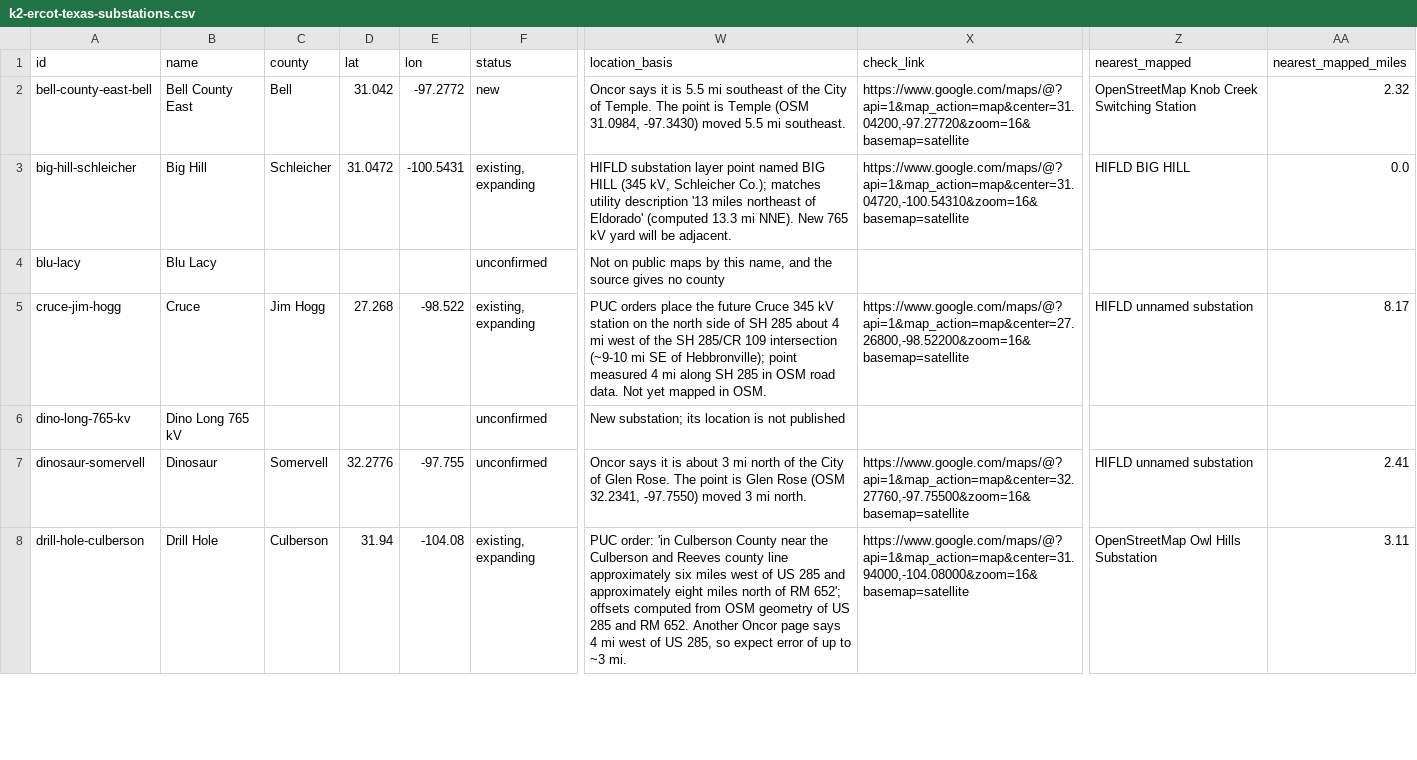
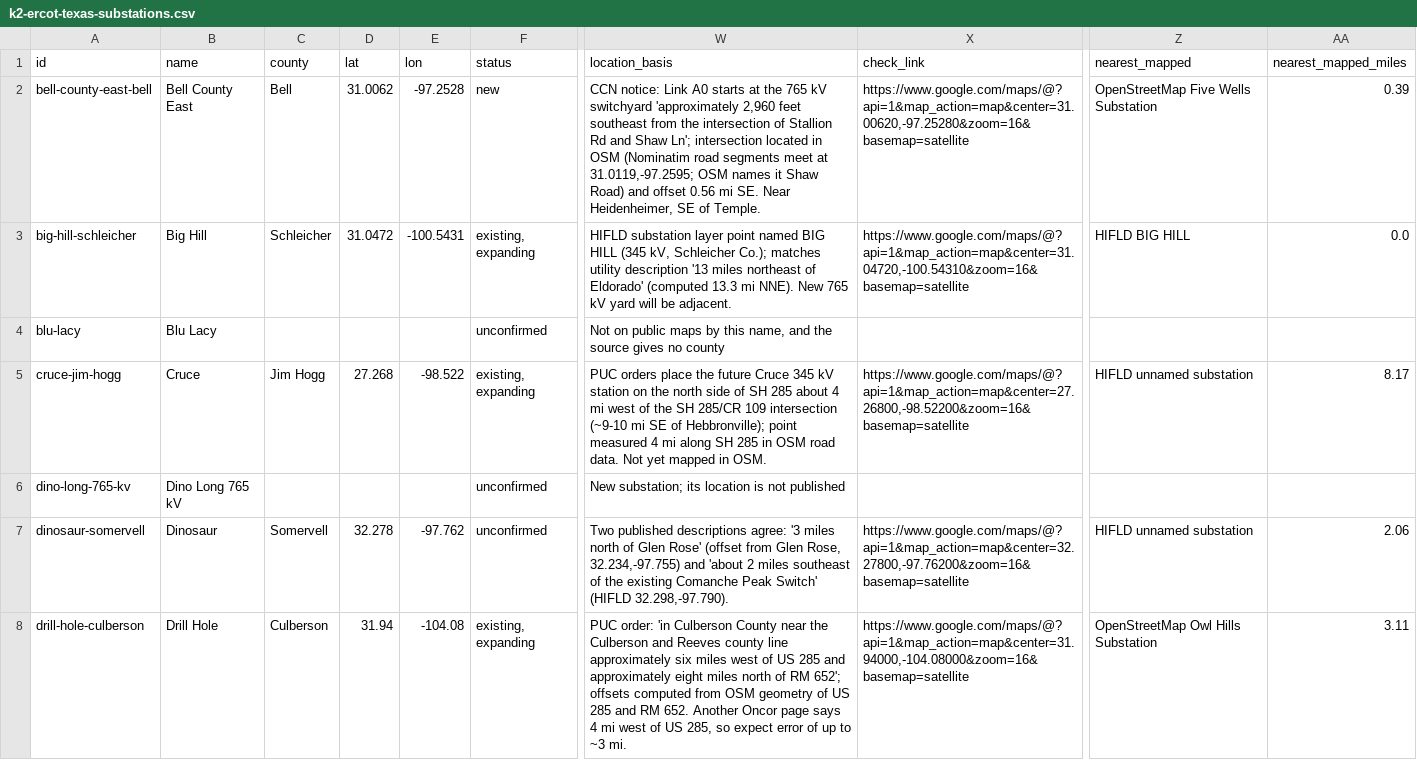
Before and after one commit to jaidensuthar-collab/shinepro-demo, a CSV file: k2-line-watch/web/exports/k2-ercot-texas-substations.csv, drawn as a sheet; only a part is shown, gaps mark what is left out; the diff covers the shown part only; the diff names each change by its address in the sheet, - before the commit and + after, or states it on an @@ line.

```diff
--- a/k2-line-watch/web/exports/k2-ercot-texas-substations.csv
+++ b/k2-line-watch/web/exports/k2-ercot-texas-substations.csv
-D2 (lat): 31.042
+D2 (lat): 31.0062
-E2 (lon): -97.2772
+E2 (lon): -97.2528
-W2 (location_basis): Oncor says it is 5.5 mi southeast of the City of Temple. The point is Temple (OSM 31.0984, -97.3430) moved 5.5 mi southeast.
+W2 (location_basis): CCN notice: Link A0 starts at the 765 kV switchyard 'approximately 2,960 feet southeast from the intersection of Stallion Rd and Shaw Ln'; intersection located in OSM (Nominatim road segments meet at 31.0119,-97.2595; OSM names it Shaw Road) and offset 0.56 mi SE. Near Heidenheimer, SE of Temple.
-X2 (check_link): https://www.google.com/maps/@?api=1&map_action=map&center=31.04200,-97.27720&zoom=16&basemap=satellite
+X2 (check_link): https://www.google.com/maps/@?api=1&map_action=map&center=31.00620,-97.25280&zoom=16&basemap=satellite
-Z2 (nearest_mapped): OpenStreetMap Knob Creek Switching Station
+Z2 (nearest_mapped): OpenStreetMap Five Wells Substation
-AA2 (nearest_mapped_miles): 2.32
+AA2 (nearest_mapped_miles): 0.39
-D7 (lat): 32.2776
+D7 (lat): 32.278
-E7 (lon): -97.755
+E7 (lon): -97.762
-W7 (location_basis): Oncor says it is about 3 mi north of the City of Glen Rose. The point is Glen Rose (OSM 32.2341, -97.7550) moved 3 mi north.
+W7 (location_basis): Two published descriptions agree: '3 miles north of Glen Rose' (offset from Glen Rose, 32.234,-97.755) and 'about 2 miles southeast of the existing Comanche Peak Switch' (HIFLD 32.298,-97.790).
-X7 (check_link): https://www.google.com/maps/@?api=1&map_action=map&center=32.27760,-97.75500&zoom=16&basemap=satellite
+X7 (check_link): https://www.google.com/maps/@?api=1&map_action=map&center=32.27800,-97.76200&zoom=16&basemap=satellite
-AA7 (nearest_mapped_miles): 2.41
+AA7 (nearest_mapped_miles): 2.06
```
Also changed, not shown: 49 edited cells elsewhere in this file, k2-line-watch/web/exports/k2-ercot-texas-lines.csv, k2-line-watch/web/exports/k2-pjm-substations.csv, 32 other files.
